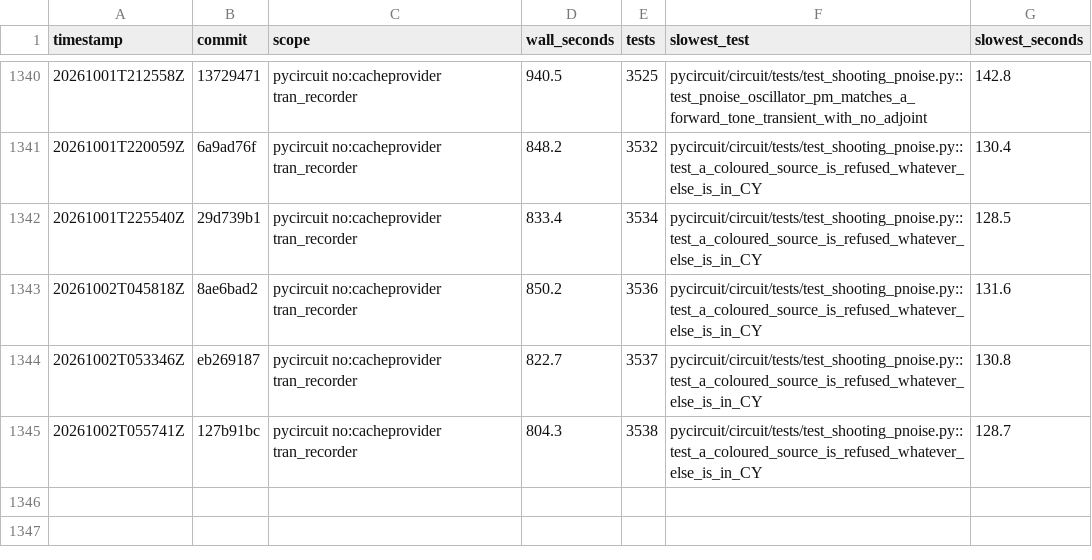
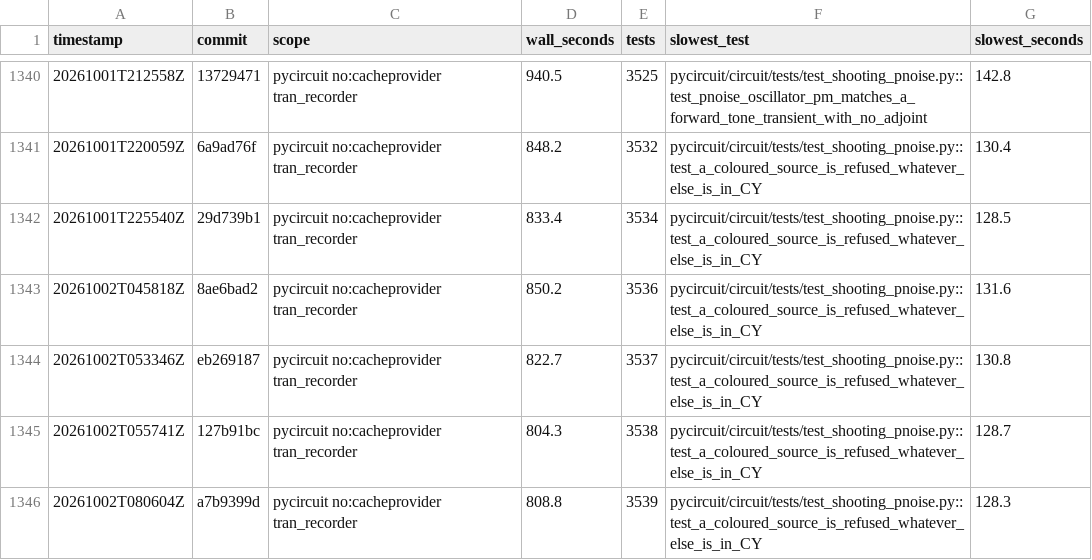
Before and after one commit to henjo/pycircuit, a CSV file: test_timings/history.csv, drawn as a sheet; only a part is shown, gaps mark what is left out; the diff names each change by its address in the sheet, - before the commit and + after, or states it on an @@ line.

```diff
--- a/test_timings/history.csv
+++ b/test_timings/history.csv
+row 1346: 20261002T080604Z | a7b9399d | pycircuit no:cacheprovider tran_recorder | 808.8 | 3539 | pycircuit/circuit/tests/test_shooting_pnoise.py::test_a_coloured_source_is_refused_whatever_else_is_in_CY | 128.3
```
Also changed, not shown: 5 other files.
